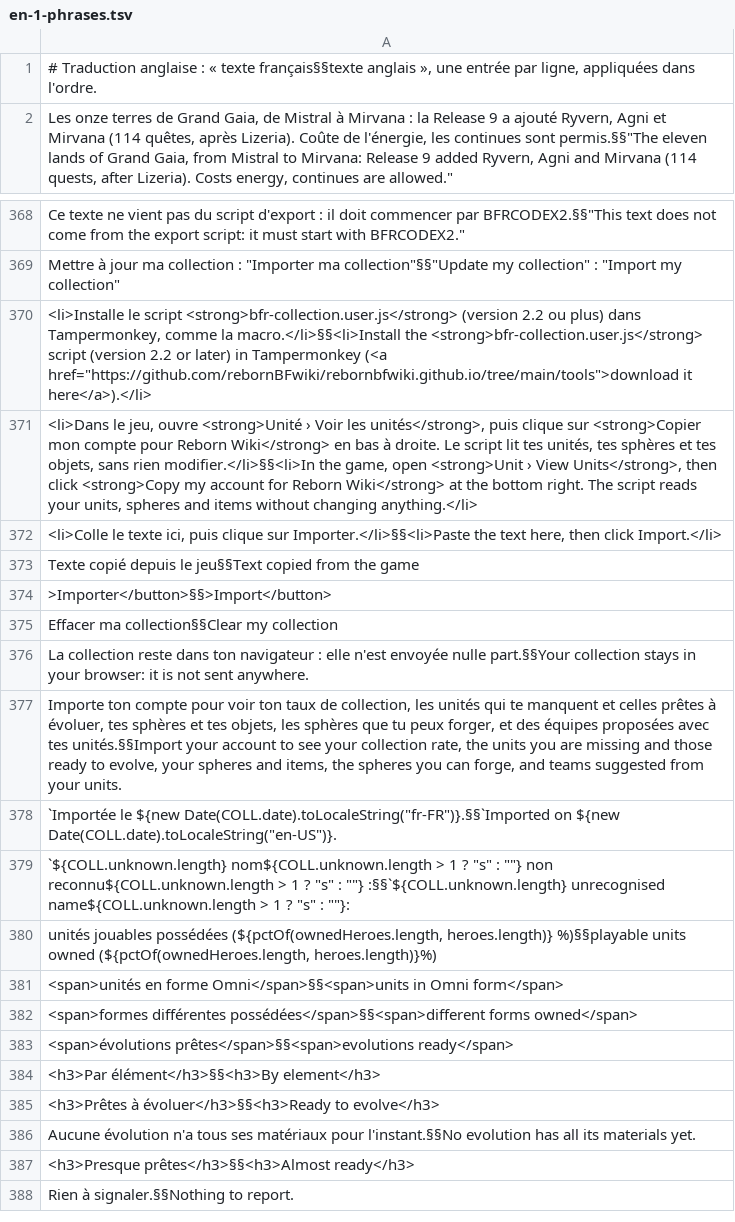
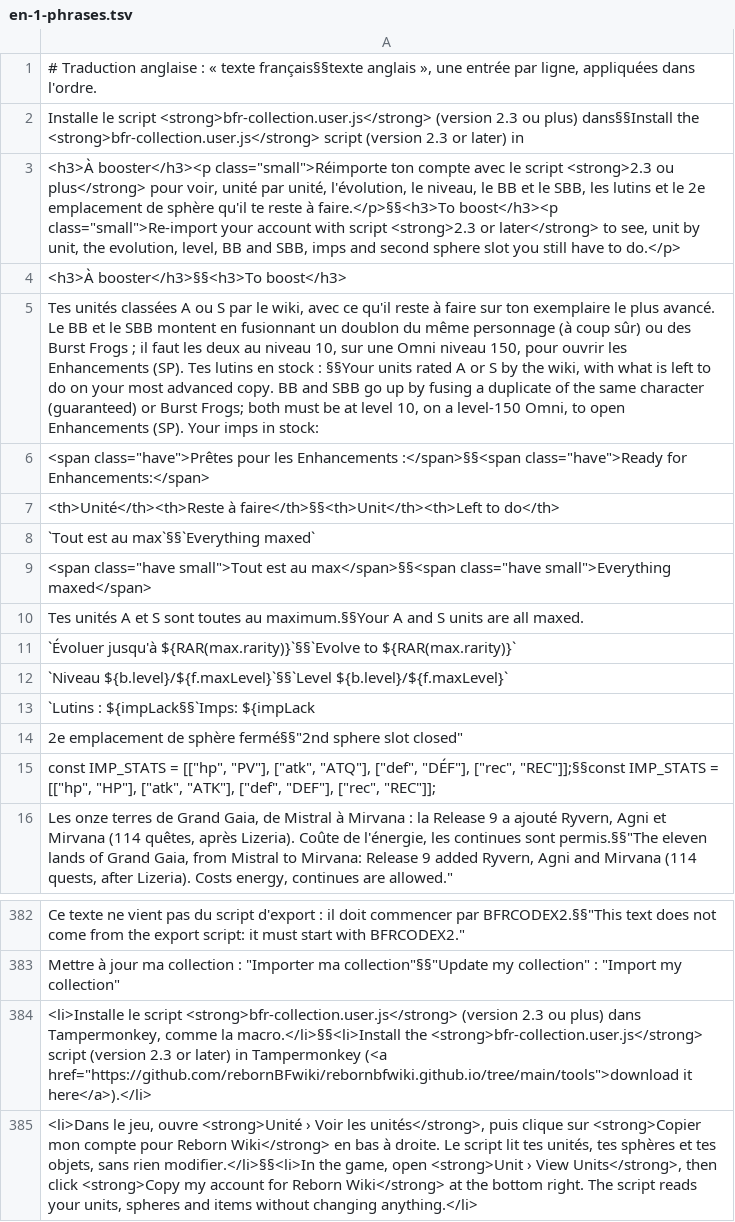
Before and after one commit to rebornBFwiki/rebornbfwiki.github.io, a TSV file: build/en-1-phrases.tsv, drawn as a sheet; only a part is shown, gaps mark what is left out; the shorter side is filled out with more unchanged rows; addresses are those after the commit; the diff names each change by its address in the sheet, - before the commit and + after, or states it on an @@ line.

```diff
--- a/build/en-1-phrases.tsv
+++ b/build/en-1-phrases.tsv
+row 2: Installe le script <strong>bfr-collection.user.js</strong> (version 2.3 ou plus) dans§§Install the <strong>bfr-collection.user.js</strong> script (version 2.3 or later) in
+row 3: <h3>À booster</h3><p class="small">Réimporte ton compte avec le script <strong>2.3 ou plus</strong> pour voir, unité par unité, l'évolution, le niveau, le BB et le SBB, les lutins et le 2e emplacement de sphère qu'il te reste à faire.</p>§§<h3>To boost</h3><p class="small">Re-import your account with script <strong>2.3 or later</strong> to see, unit by unit, the evolution, level, BB and SBB, imps and second sphere slot you still have to do.</p>
+row 4: <h3>À booster</h3>§§<h3>To boost</h3>
+row 5: Tes unités classées A ou S par le wiki, avec ce qu'il reste à faire sur ton exemplaire le plus avancé. Le BB et le SBB montent en fusionnant un doublon du même personnage (à coup sûr) ou des Burst Frogs ; il faut les deux au niveau 10, sur une Omni niveau 150, pour ouvrir les Enhancements (SP). Tes lutins en stock : §§Your units rated A or S by the wiki, with what is left to do on your most advanced copy. BB and SBB go up by fusing a duplicate of the same character (guaranteed) or Burst Frogs; both must be at level 10, on a level-150 Omni, to open Enhancements (SP). Your imps in stock:
+row 6: <span class="have">Prêtes pour les Enhancements :</span>§§<span class="have">Ready for Enhancements:</span>
+row 7: <th>Unité</th><th>Reste à faire</th>§§<th>Unit</th><th>Left to do</th>
+row 8: `Tout est au max`§§`Everything maxed`
+row 9: <span class="have small">Tout est au max</span>§§<span class="have small">Everything maxed</span>
+row 10: Tes unités A et S sont toutes au maximum.§§Your A and S units are all maxed.
+row 11: `Évoluer jusqu'à ${RAR(max.rarity)}`§§`Evolve to ${RAR(max.rarity)}`
+row 12: `Niveau ${b.level}/${f.maxLevel}`§§`Level ${b.level}/${f.maxLevel}`
+row 13: `Lutins : ${impLack§§`Imps: ${impLack
+row 14: 2e emplacement de sphère fermé§§"2nd sphere slot closed"
+row 15: const IMP_STATS = [["hp", "PV"], ["atk", "ATQ"], ["def", "DÉF"], ["rec", "REC"]];§§const IMP_STATS = [["hp", "HP"], ["atk", "ATK"], ["def", "DEF"], ["rec", "REC"]];
-A384: …<strong>bfr-collection.user.js</strong> (version 2.2 ou plus) dans Tampermonkey, comme la macro.</li>§§<li>Install the <strong>bfr-collection.user.js</strong> script (version 2.2 or later)…
+A384: …<strong>bfr-collection.user.js</strong> (version 2.3 ou plus) dans Tampermonkey, comme la macro.</li>§§<li>Install the <strong>bfr-collection.user.js</strong> script (version 2.3 or later)…
```
Also changed, not shown: 4 other files.
